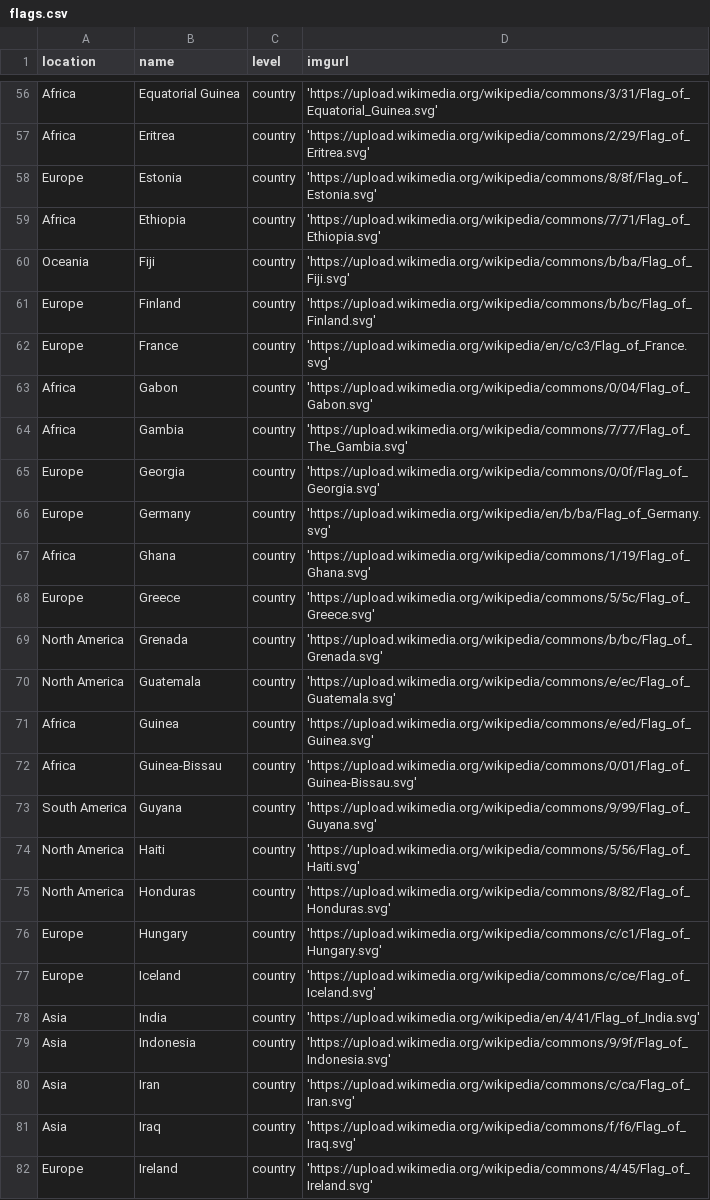
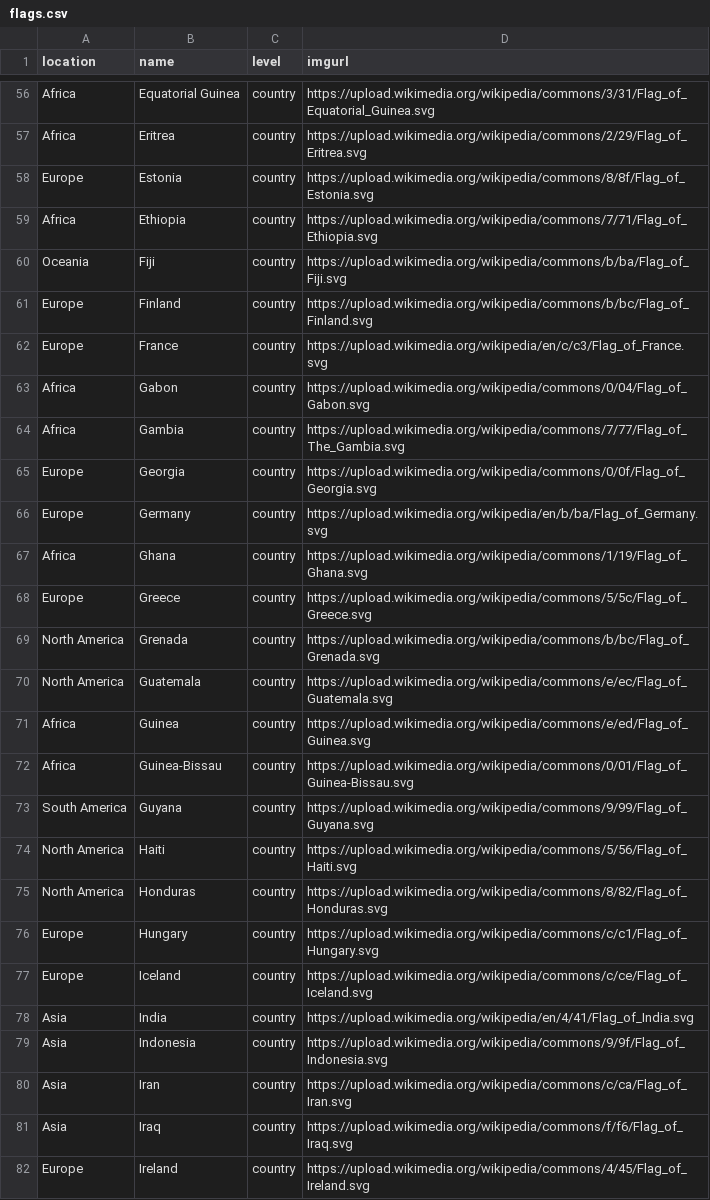
Before and after one commit to sjf125/flags-api, a CSV file: data/flags.csv, drawn as a sheet; only a part is shown, gaps mark what is left out; the diff covers the shown part only; the diff names each change by its address in the sheet, - before the commit and + after, or states it on an @@ line.

```diff
--- a/data/flags.csv
+++ b/data/flags.csv
-D56 (imgurl): 'https://upload.wikimedia.org/wikipedia/commons/3/31/Flag_of_Equatorial_Guinea.svg'
+D56 (imgurl): https://upload.wikimedia.org/wikipedia/commons/3/31/Flag_of_Equatorial_Guinea.svg
-D57 (imgurl): 'https://upload.wikimedia.org/wikipedia/commons/2/29/Flag_of_Eritrea.svg'
+D57 (imgurl): https://upload.wikimedia.org/wikipedia/commons/2/29/Flag_of_Eritrea.svg
-D58 (imgurl): 'https://upload.wikimedia.org/wikipedia/commons/8/8f/Flag_of_Estonia.svg'
+D58 (imgurl): https://upload.wikimedia.org/wikipedia/commons/8/8f/Flag_of_Estonia.svg
-D59 (imgurl): 'https://upload.wikimedia.org/wikipedia/commons/7/71/Flag_of_Ethiopia.svg'
+D59 (imgurl): https://upload.wikimedia.org/wikipedia/commons/7/71/Flag_of_Ethiopia.svg
-D60 (imgurl): 'https://upload.wikimedia.org/wikipedia/commons/b/ba/Flag_of_Fiji.svg'
+D60 (imgurl): https://upload.wikimedia.org/wikipedia/commons/b/ba/Flag_of_Fiji.svg
-D61 (imgurl): 'https://upload.wikimedia.org/wikipedia/commons/b/bc/Flag_of_Finland.svg'
+D61 (imgurl): https://upload.wikimedia.org/wikipedia/commons/b/bc/Flag_of_Finland.svg
-D62 (imgurl): 'https://upload.wikimedia.org/wikipedia/en/c/c3/Flag_of_France.svg'
+D62 (imgurl): https://upload.wikimedia.org/wikipedia/en/c/c3/Flag_of_France.svg
-D63 (imgurl): 'https://upload.wikimedia.org/wikipedia/commons/0/04/Flag_of_Gabon.svg'
+D63 (imgurl): https://upload.wikimedia.org/wikipedia/commons/0/04/Flag_of_Gabon.svg
-D64 (imgurl): 'https://upload.wikimedia.org/wikipedia/commons/7/77/Flag_of_The_Gambia.svg'
+D64 (imgurl): https://upload.wikimedia.org/wikipedia/commons/7/77/Flag_of_The_Gambia.svg
-D65 (imgurl): 'https://upload.wikimedia.org/wikipedia/commons/0/0f/Flag_of_Georgia.svg'
+D65 (imgurl): https://upload.wikimedia.org/wikipedia/commons/0/0f/Flag_of_Georgia.svg
-D66 (imgurl): 'https://upload.wikimedia.org/wikipedia/en/b/ba/Flag_of_Germany.svg'
+D66 (imgurl): https://upload.wikimedia.org/wikipedia/en/b/ba/Flag_of_Germany.svg
-D67 (imgurl): 'https://upload.wikimedia.org/wikipedia/commons/1/19/Flag_of_Ghana.svg'
+D67 (imgurl): https://upload.wikimedia.org/wikipedia/commons/1/19/Flag_of_Ghana.svg
-D68 (imgurl): 'https://upload.wikimedia.org/wikipedia/commons/5/5c/Flag_of_Greece.svg'
+D68 (imgurl): https://upload.wikimedia.org/wikipedia/commons/5/5c/Flag_of_Greece.svg
-D69 (imgurl): 'https://upload.wikimedia.org/wikipedia/commons/b/bc/Flag_of_Grenada.svg'
+D69 (imgurl): https://upload.wikimedia.org/wikipedia/commons/b/bc/Flag_of_Grenada.svg
-D70 (imgurl): 'https://upload.wikimedia.org/wikipedia/commons/e/ec/Flag_of_Guatemala.svg'
+D70 (imgurl): https://upload.wikimedia.org/wikipedia/commons/e/ec/Flag_of_Guatemala.svg
-D71 (imgurl): 'https://upload.wikimedia.org/wikipedia/commons/e/ed/Flag_of_Guinea.svg'
+D71 (imgurl): https://upload.wikimedia.org/wikipedia/commons/e/ed/Flag_of_Guinea.svg
-D72 (imgurl): 'https://upload.wikimedia.org/wikipedia/commons/0/01/Flag_of_Guinea-Bissau.svg'
+D72 (imgurl): https://upload.wikimedia.org/wikipedia/commons/0/01/Flag_of_Guinea-Bissau.svg
-D73 (imgurl): 'https://upload.wikimedia.org/wikipedia/commons/9/99/Flag_of_Guyana.svg'
+D73 (imgurl): https://upload.wikimedia.org/wikipedia/commons/9/99/Flag_of_Guyana.svg
-D74 (imgurl): 'https://upload.wikimedia.org/wikipedia/commons/5/56/Flag_of_Haiti.svg'
+D74 (imgurl): https://upload.wikimedia.org/wikipedia/commons/5/56/Flag_of_Haiti.svg
-D75 (imgurl): 'https://upload.wikimedia.org/wikipedia/commons/8/82/Flag_of_Honduras.svg'
+D75 (imgurl): https://upload.wikimedia.org/wikipedia/commons/8/82/Flag_of_Honduras.svg
-D76 (imgurl): 'https://upload.wikimedia.org/wikipedia/commons/c/c1/Flag_of_Hungary.svg'
+D76 (imgurl): https://upload.wikimedia.org/wikipedia/commons/c/c1/Flag_of_Hungary.svg
-D77 (imgurl): 'https://upload.wikimedia.org/wikipedia/commons/c/ce/Flag_of_Iceland.svg'
+D77 (imgurl): https://upload.wikimedia.org/wikipedia/commons/c/ce/Flag_of_Iceland.svg
-D78 (imgurl): 'https://upload.wikimedia.org/wikipedia/en/4/41/Flag_of_India.svg'
+D78 (imgurl): https://upload.wikimedia.org/wikipedia/en/4/41/Flag_of_India.svg
-D79 (imgurl): 'https://upload.wikimedia.org/wikipedia/commons/9/9f/Flag_of_Indonesia.svg'
+D79 (imgurl): https://upload.wikimedia.org/wikipedia/commons/9/9f/Flag_of_Indonesia.svg
-D80 (imgurl): 'https://upload.wikimedia.org/wikipedia/commons/c/ca/Flag_of_Iran.svg'
+D80 (imgurl): https://upload.wikimedia.org/wikipedia/commons/c/ca/Flag_of_Iran.svg
-D81 (imgurl): 'https://upload.wikimedia.org/wikipedia/commons/f/f6/Flag_of_Iraq.svg'
+D81 (imgurl): https://upload.wikimedia.org/wikipedia/commons/f/f6/Flag_of_Iraq.svg
-D82 (imgurl): 'https://upload.wikimedia.org/wikipedia/commons/4/45/Flag_of_Ireland.svg'
+D82 (imgurl): https://upload.wikimedia.org/wikipedia/commons/4/45/Flag_of_Ireland.svg
```
Also changed, not shown: 167 edited cells elsewhere in this file, 2 other files.
